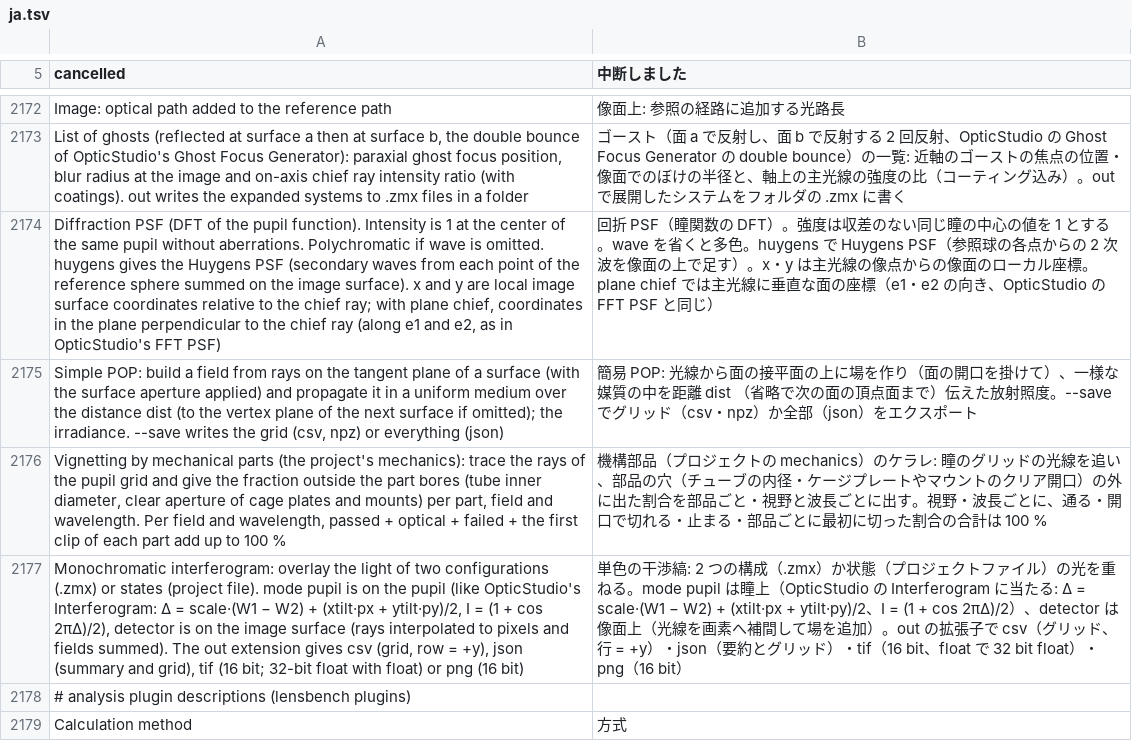
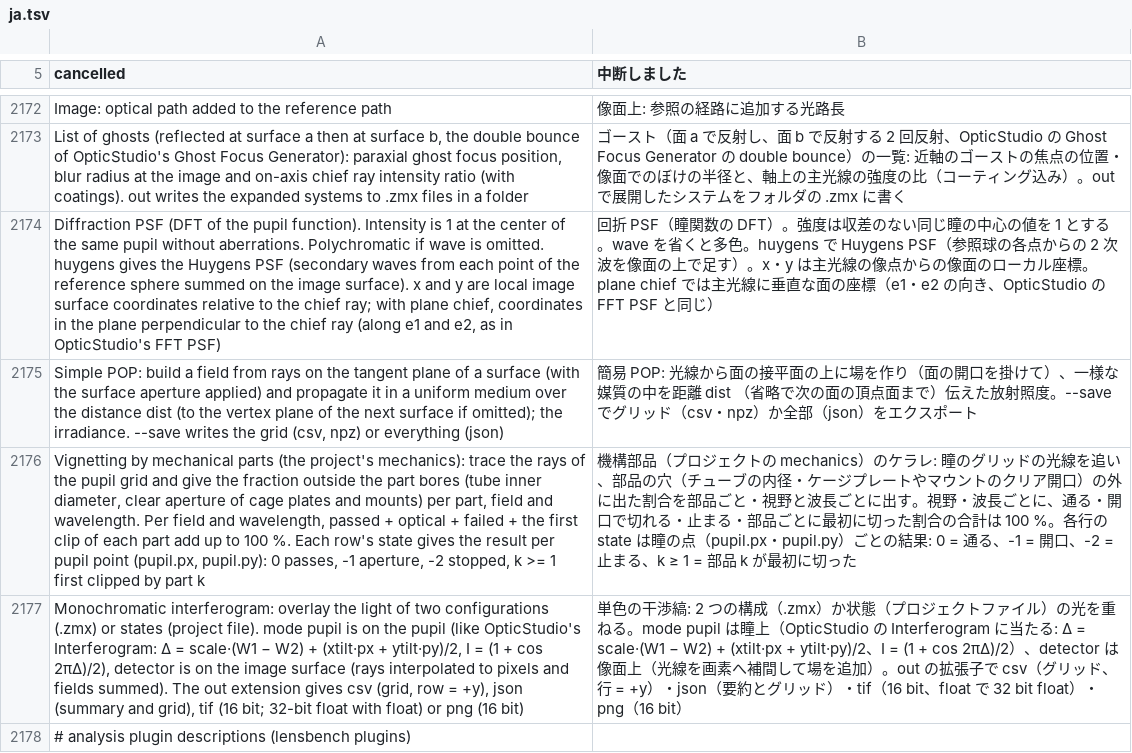
Before and after one commit to masa-iwm/lensbench, a TSV file: crates/lensbench-lang/lang/ja.tsv, drawn as a sheet; only a part is shown, gaps mark what is left out; the shorter side is filled out with more unchanged rows; the diff names each change by its address in the sheet, - before the commit and + after, or states it on an @@ line.

Commit message:
Show where the pupil is vignetted by each mechanical part (mech-check state per pupil point)

```diff
--- a/crates/lensbench-lang/lang/ja.tsv
+++ b/crates/lensbench-lang/lang/ja.tsv
-A2176 (cancelled): …to 100 %
+A2176 (cancelled): …to 100 %. Each row's state gives the result per pupil point (pupil.px, pupil.py): 0 passes, -1 aperture, -2 stopped, k >= 1 first clipped by part k
-B2176 (中断しました): …は 100 %
+B2176 (中断しました): …は 100 %。各行の state は瞳の点（pupil.px・pupil.py）ごとの結果: 0 = 通る、-1 = 開口、-2 = 止まる、k ≥ 1 = 部品 k が最初に切った
```
Also changed, not shown: crates/lensbench-gui/lang/ja.tsv, 13 other files.
